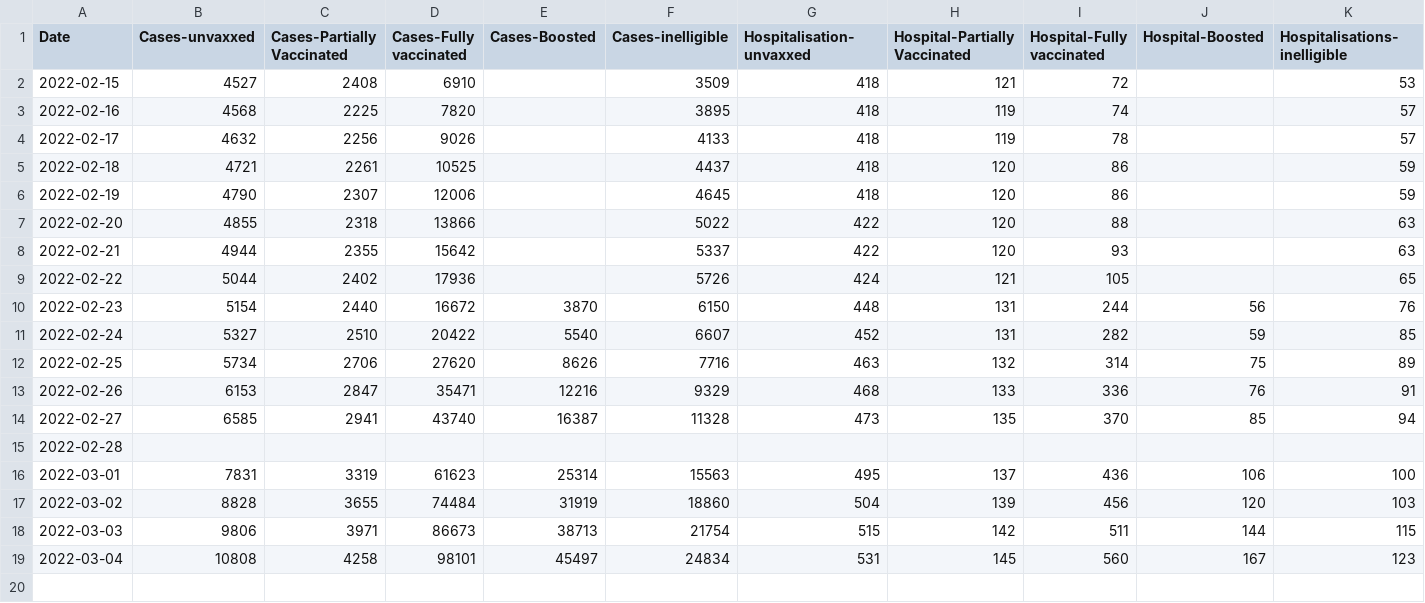
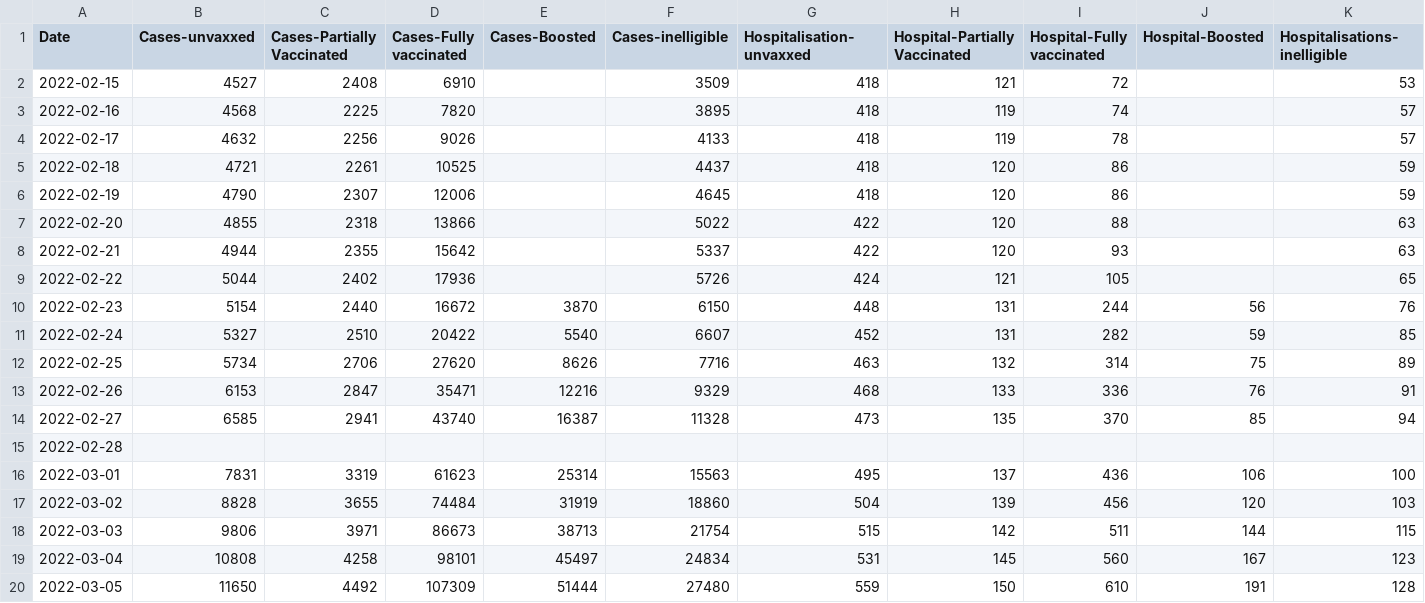
Before and after one commit to eileenmcnaughton/nz-covid-stats, a CSV file: by-vaccination-status.csv, drawn as a sheet; only a part is shown; rows hold the shown columns only; the diff names each change by its address in the sheet, - before the commit and + after, or states it on an @@ line.

```diff
--- a/by-vaccination-status.csv
+++ b/by-vaccination-status.csv
+row 20: 2022-03-05 | 11650 | 4492 | 107309 | 51444 | 27480 | 559 | 150 | 610 | 191 | 128
```
Also changed, not shown: vaccinations.csv, 1 other file.
